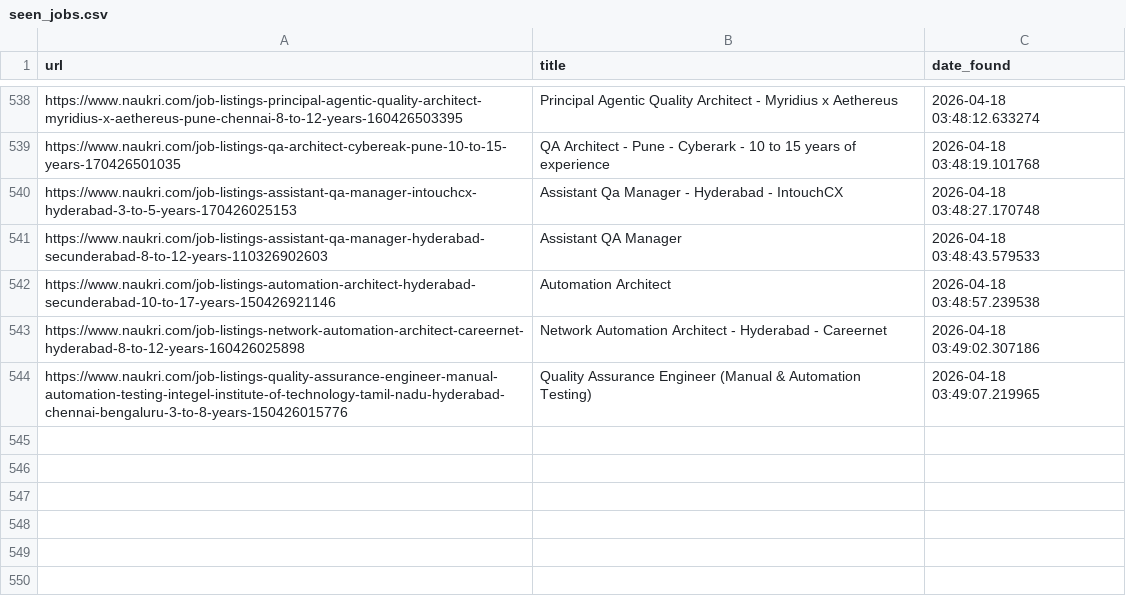
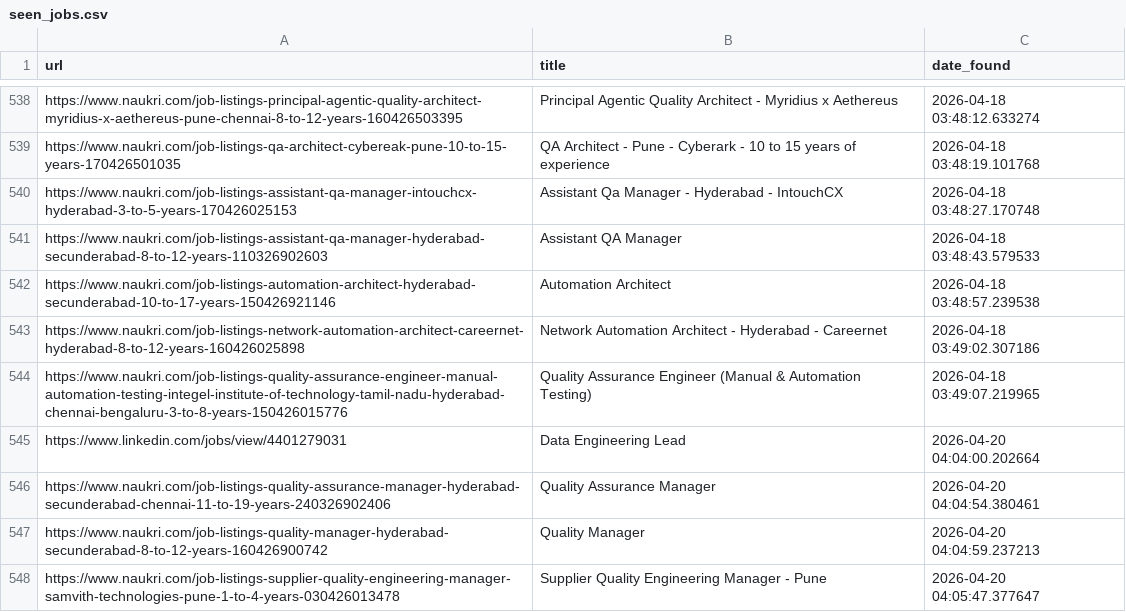
Before and after one commit to rabbadi1601/jobsearch_ai, a CSV file: seen_jobs.csv, drawn as a sheet; only a part is shown, gaps mark what is left out.

```diff
--- a/seen_jobs.csv
+++ b/seen_jobs.csv
@@ -544 +544,5 @@ https://www.naukri.com/job-listings-network-automation-architect-careernet-hyder
 https://www.naukri.com/job-listings-quality-assurance-engineer-manual-automation-testing-integel-institute-of-technology-tamil-nadu-hyderabad-chennai-bengaluru-3-to-8-years-150426015776,Quality Assurance Engineer (Manual & Automation Testing),2026-04-18 03:49:07.219965
+https://www.linkedin.com/jobs/view/4401279031,Data Engineering Lead,2026-04-20 04:04:00.202664
+https://www.naukri.com/job-listings-quality-assurance-manager-hyderabad-secunderabad-chennai-11-to-19-years-240326902406,Quality Assurance Manager,2026-04-20 04:04:54.380461
+https://www.naukri.com/job-listings-quality-manager-hyderabad-secunderabad-8-to-12-years-160426900742,Quality Manager,2026-04-20 04:04:59.237213
+https://www.naukri.com/job-listings-supplier-quality-engineering-manager-samvith-technologies-pune-1-to-4-years-030426013478,Supplier Quality Engineering Manager - Pune,2026-04-20 04:05:47.377647
```
